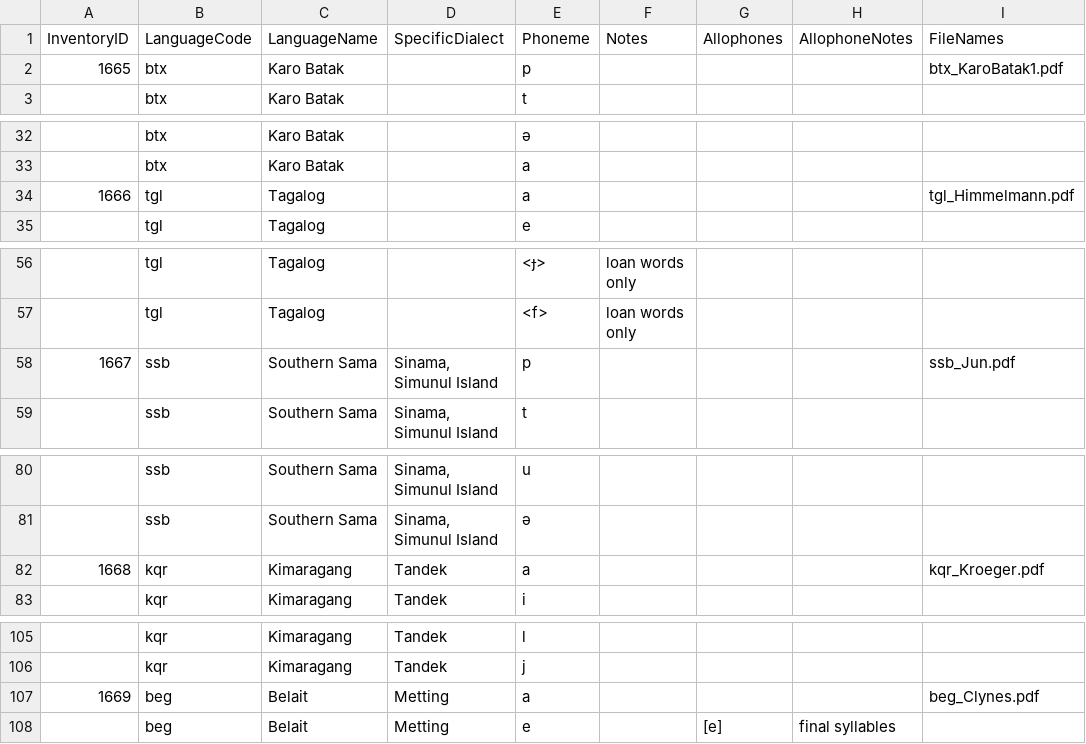
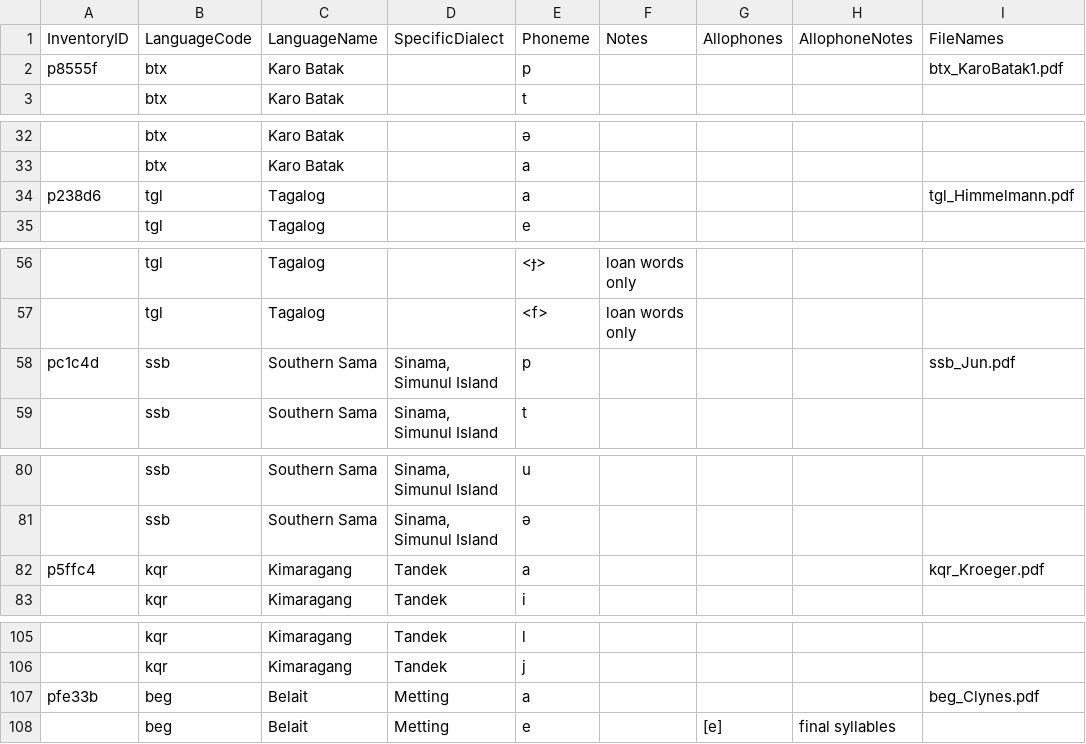
Before and after one commit to phoible/dev, a TSV file: raw-data/PH/gm-sea-inventories.tsv, drawn as a sheet; only a part is shown, gaps mark what is left out; the diff covers the shown part only.

```diff
--- a/raw-data/PH/gm-sea-inventories.tsv
+++ b/raw-data/PH/gm-sea-inventories.tsv
@@ -1,3 +1,3 @@
 InventoryID	LanguageCode	LanguageName	SpecificDialect	Phoneme	Notes	Allophones	AllophoneNotes	FileNames
-1665	btx	Karo Batak		p				btx_KaroBatak1.pdf
+p8555f	btx	Karo Batak		p				btx_KaroBatak1.pdf
 	btx	Karo Batak		t				
@@ -33,3 +33,3 @@ InventoryID	LanguageCode	LanguageName	SpecificDialect	Phoneme	Notes	Allophones	A
 	btx	Karo Batak		a				
-1666	tgl	Tagalog		a				tgl_Himmelmann.pdf
+p238d6	tgl	Tagalog		a				tgl_Himmelmann.pdf
 	tgl	Tagalog		e				
@@ -57,3 +57,3 @@ InventoryID	LanguageCode	LanguageName	SpecificDialect	Phoneme	Notes	Allophones	A
 	tgl	Tagalog		<f>	loan words only 			
-1667	ssb	Southern Sama	Sinama, Simunul Island	p				ssb_Jun.pdf
+pc1c4d	ssb	Southern Sama	Sinama, Simunul Island	p				ssb_Jun.pdf
 	ssb	Southern Sama	Sinama, Simunul Island	t				
@@ -81,3 +81,3 @@ InventoryID	LanguageCode	LanguageName	SpecificDialect	Phoneme	Notes	Allophones	A
 	ssb	Southern Sama	Sinama, Simunul Island	ə				
-1668	kqr	Kimaragang	Tandek	a				kqr_Kroeger.pdf
+p5ffc4	kqr	Kimaragang	Tandek	a				kqr_Kroeger.pdf
 	kqr	Kimaragang	Tandek	i				
@@ -106,3 +106,3 @@ InventoryID	LanguageCode	LanguageName	SpecificDialect	Phoneme	Notes	Allophones	A
 	kqr	Kimaragang	Tandek	j				
-1669	beg	Belait	Metting	a				beg_Clynes.pdf
+pfe33b	beg	Belait	Metting	a				beg_Clynes.pdf
 	beg	Belait	Metting	e		[e]	final syllables	
```
Also changed, not shown: 31 edited cells elsewhere in this file, raw-data/PH/UZ_inventories.tsv, raw-data/RA/Ramaswami1999.csv, 9 other files.
